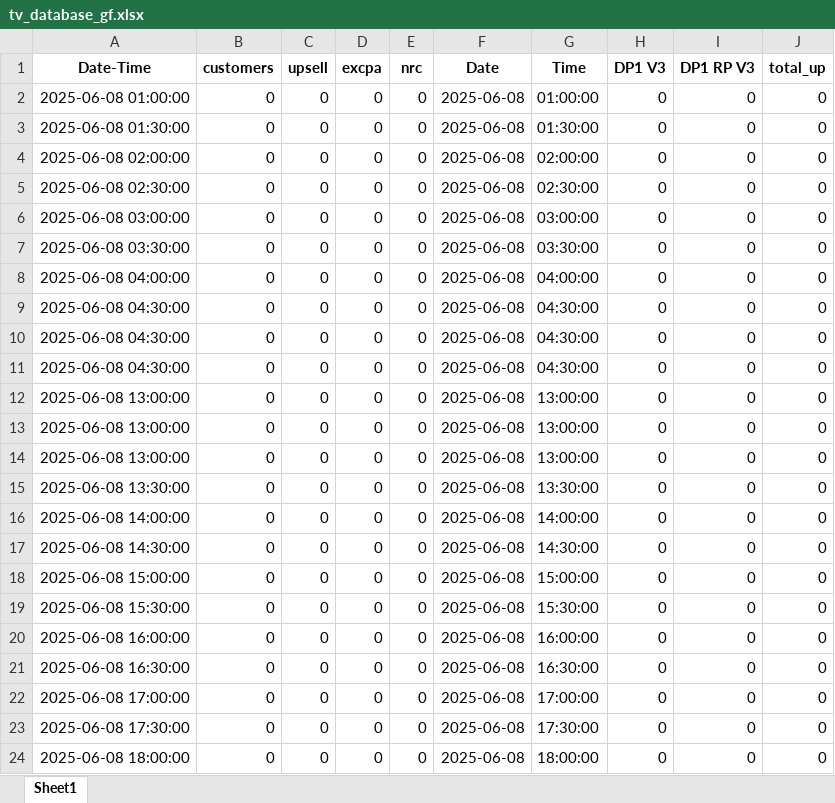
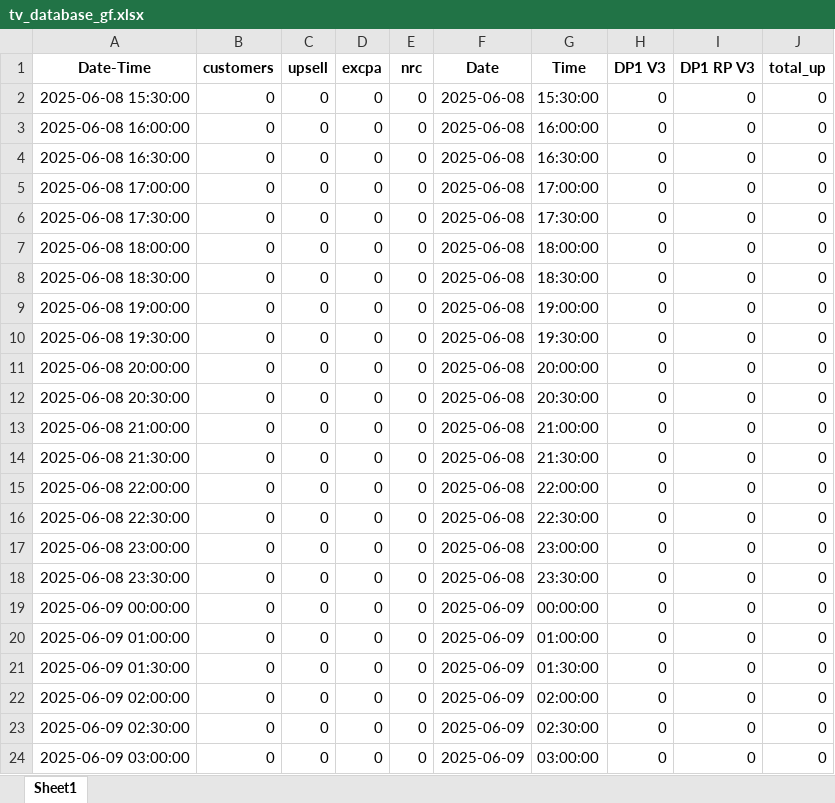
Before and after one commit to pythonistax/Goldfinger, an Excel workbook: tv_database_gf.xlsx, sheet Sheet1, drawn as a sheet; only a part is shown; the shorter side is filled out with more unchanged rows; values as stored, in another font and other column widths than the file's, no borders; removed rows and columns are numbered as before the commit, all else as after; the diff covers the shown part only; the diff names each change by its address in the sheet, - before the commit and + after, or states it on an @@ line.

```diff
--- a/tv_database_gf.xlsx (sheet Sheet1)
+++ b/tv_database_gf.xlsx (sheet Sheet1)
-row 2: 2025-06-08 01:00:00 | 0 | 0 | 0 | 0 | 2025-06-08 | 01:00:00 | 0 | 0 | 0
-row 3: 2025-06-08 01:30:00 | 0 | 0 | 0 | 0 | 2025-06-08 | 01:30:00 | 0 | 0 | 0
-row 4: 2025-06-08 02:00:00 | 0 | 0 | 0 | 0 | 2025-06-08 | 02:00:00 | 0 | 0 | 0
-row 5: 2025-06-08 02:30:00 | 0 | 0 | 0 | 0 | 2025-06-08 | 02:30:00 | 0 | 0 | 0
-row 6: 2025-06-08 03:00:00 | 0 | 0 | 0 | 0 | 2025-06-08 | 03:00:00 | 0 | 0 | 0
-row 7: 2025-06-08 03:30:00 | 0 | 0 | 0 | 0 | 2025-06-08 | 03:30:00 | 0 | 0 | 0
-row 8: 2025-06-08 04:00:00 | 0 | 0 | 0 | 0 | 2025-06-08 | 04:00:00 | 0 | 0 | 0
-row 9: 2025-06-08 04:30:00 | 0 | 0 | 0 | 0 | 2025-06-08 | 04:30:00 | 0 | 0 | 0
-row 10: 2025-06-08 04:30:00 | 0 | 0 | 0 | 0 | 2025-06-08 | 04:30:00 | 0 | 0 | 0
-row 11: 2025-06-08 04:30:00 | 0 | 0 | 0 | 0 | 2025-06-08 | 04:30:00 | 0 | 0 | 0
-row 12: 2025-06-08 13:00:00 | 0 | 0 | 0 | 0 | 2025-06-08 | 13:00:00 | 0 | 0 | 0
-row 13: 2025-06-08 13:00:00 | 0 | 0 | 0 | 0 | 2025-06-08 | 13:00:00 | 0 | 0 | 0
-row 14: 2025-06-08 13:00:00 | 0 | 0 | 0 | 0 | 2025-06-08 | 13:00:00 | 0 | 0 | 0
-row 15: 2025-06-08 13:30:00 | 0 | 0 | 0 | 0 | 2025-06-08 | 13:30:00 | 0 | 0 | 0
-row 16: 2025-06-08 14:00:00 | 0 | 0 | 0 | 0 | 2025-06-08 | 14:00:00 | 0 | 0 | 0
-row 17: 2025-06-08 14:30:00 | 0 | 0 | 0 | 0 | 2025-06-08 | 14:30:00 | 0 | 0 | 0
-row 18: 2025-06-08 15:00:00 | 0 | 0 | 0 | 0 | 2025-06-08 | 15:00:00 | 0 | 0 | 0
```
Also changed, not shown: 17 added rows elsewhere in this sheet, 18 other files.
